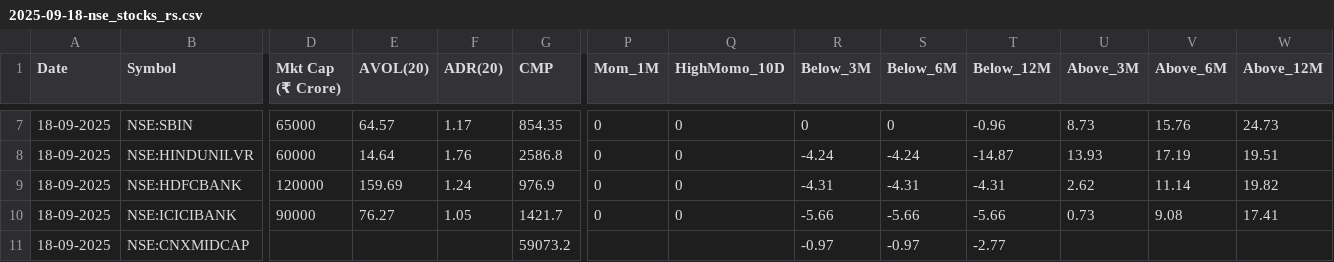
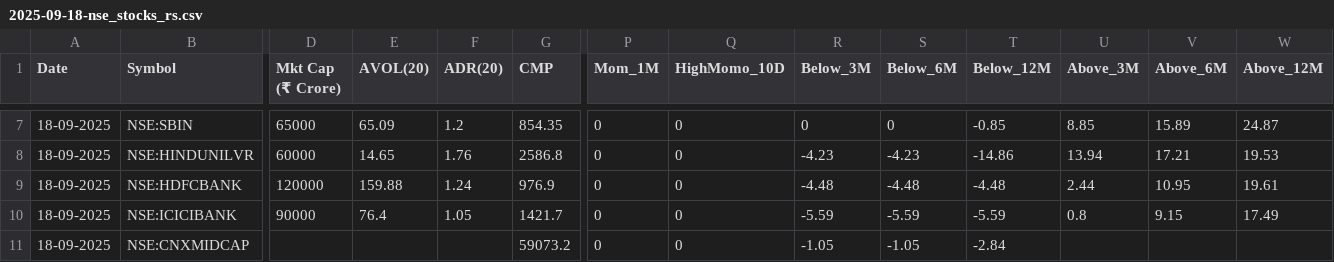
Before and after one commit to tanejahimanshu/Trading, a CSV file: 2025-09-18-nse_stocks_rs.csv, drawn as a sheet; only a part is shown, gaps mark what is left out; the diff covers the shown part only; the diff names each change by its address in the sheet, - before the commit and + after, or states it on an @@ line.

```diff
--- a/2025-09-18-nse_stocks_rs.csv
+++ b/2025-09-18-nse_stocks_rs.csv
-E7 (AVOL(20)): 64.57
+E7 (AVOL(20)): 65.09
-F7 (ADR(20)): 1.17
+F7 (ADR(20)): 1.2
-T7 (Below_12M): -0.96
+T7 (Below_12M): -0.85
-U7 (Above_3M): 8.73
+U7 (Above_3M): 8.85
-V7 (Above_6M): 15.76
+V7 (Above_6M): 15.89
-W7 (Above_12M): 24.73
+W7 (Above_12M): 24.87
-E8 (AVOL(20)): 14.64
+E8 (AVOL(20)): 14.65
-R8 (Below_3M): -4.24
+R8 (Below_3M): -4.23
-S8 (Below_6M): -4.24
+S8 (Below_6M): -4.23
-T8 (Below_12M): -14.87
+T8 (Below_12M): -14.86
-U8 (Above_3M): 13.93
+U8 (Above_3M): 13.94
-V8 (Above_6M): 17.19
+V8 (Above_6M): 17.21
-W8 (Above_12M): 19.51
+W8 (Above_12M): 19.53
-E9 (AVOL(20)): 159.69
+E9 (AVOL(20)): 159.88
-R9 (Below_3M): -4.31
+R9 (Below_3M): -4.48
-S9 (Below_6M): -4.31
+S9 (Below_6M): -4.48
-T9 (Below_12M): -4.31
+T9 (Below_12M): -4.48
-U9 (Above_3M): 2.62
+U9 (Above_3M): 2.44
-V9 (Above_6M): 11.14
+V9 (Above_6M): 10.95
-W9 (Above_12M): 19.82
+W9 (Above_12M): 19.61
-E10 (AVOL(20)): 76.27
+E10 (AVOL(20)): 76.4
-R10 (Below_3M): -5.66
+R10 (Below_3M): -5.59
-S10 (Below_6M): -5.66
+S10 (Below_6M): -5.59
-T10 (Below_12M): -5.66
+T10 (Below_12M): -5.59
-U10 (Above_3M): 0.73
+U10 (Above_3M): 0.8
-V10 (Above_6M): 9.08
+V10 (Above_6M): 9.15
-W10 (Above_12M): 17.41
+W10 (Above_12M): 17.49
-P11 (Mom_1M): (empty)
+P11 (Mom_1M): 0
-Q11 (HighMomo_10D): (empty)
+Q11 (HighMomo_10D): 0
-R11 (Below_3M): -0.97
+R11 (Below_3M): -1.05
-S11 (Below_6M): -0.97
+S11 (Below_6M): -1.05
-T11 (Below_12M): -2.77
+T11 (Below_12M): -2.84
```
Also changed, not shown: 158 edited cells elsewhere in this file.
